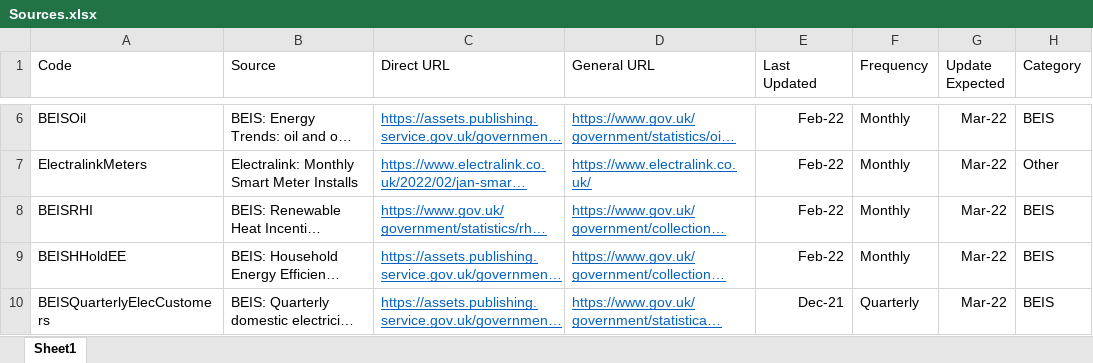
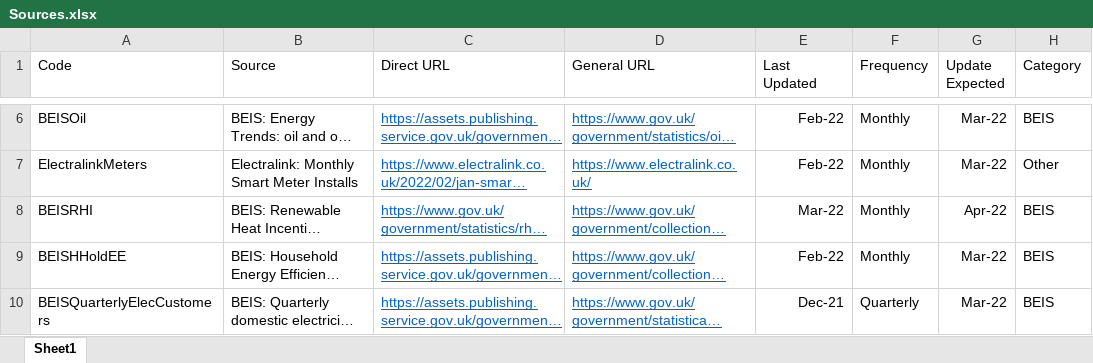
Before and after one commit to sallysemple/Scottish-Energy-Statistics-Hub, an Excel workbook: Structure/Sources.xlsx, sheet Sheet1, drawn as a sheet; only a part is shown, gaps mark what is left out; long unchanged cells end in …; values as stored, in another font and other column widths than the file's, no borders; table styles not drawn; the diff names each change by its address in the sheet, - before the commit and + after, or states it on an @@ line.

```diff
--- a/Structure/Sources.xlsx (sheet Sheet1)
+++ b/Structure/Sources.xlsx (sheet Sheet1)
-E8 (Last Updated): Feb-22
+E8 (Last Updated): Mar-22
-G8 (Update Expected): Mar-22
+G8 (Update Expected): Apr-22
```
Also changed, not shown: 2 other files.
